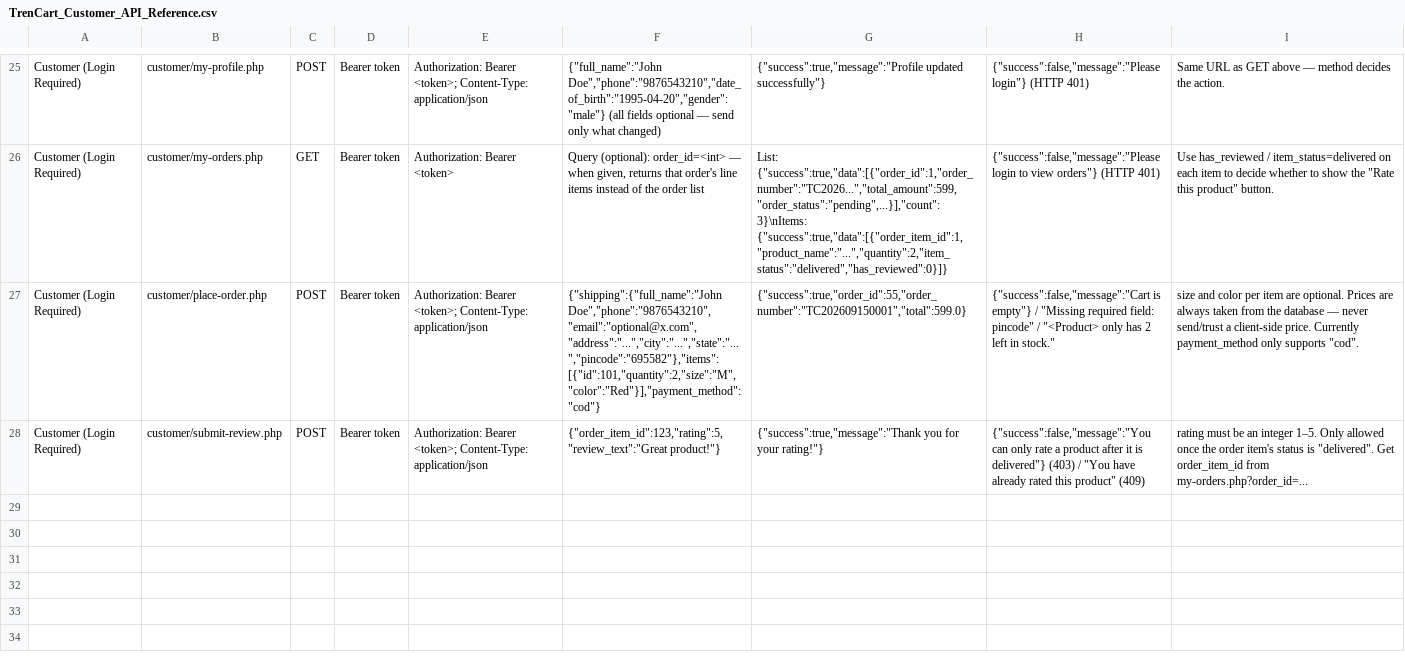
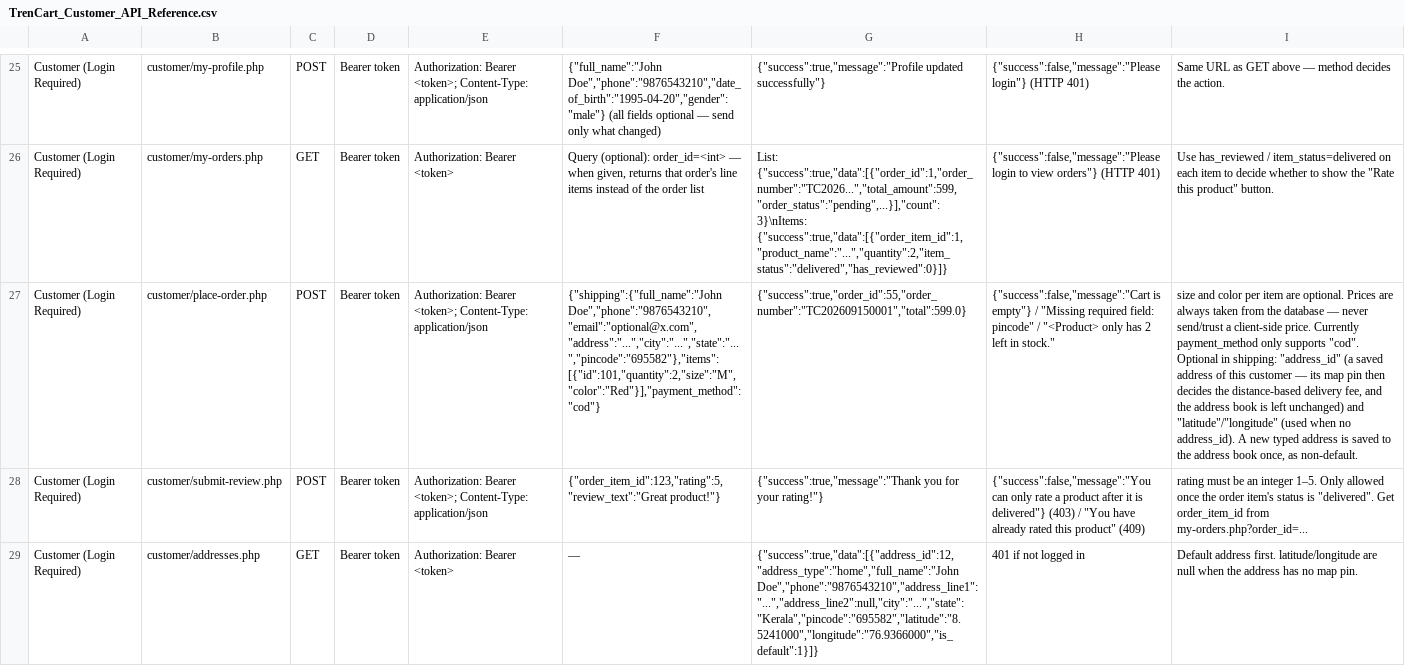
Before and after one commit to aixpanza-2024/trendcart, a CSV file: docs/TrenCart_Customer_API_Reference.csv, drawn as a sheet; only a part is shown, gaps mark what is left out; the diff covers the shown part only; the diff names each change by its address in the sheet, - before the commit and + after, or states it on an @@ line.

```diff
--- a/docs/TrenCart_Customer_API_Reference.csv
+++ b/docs/TrenCart_Customer_API_Reference.csv
-I27: …supports "cod".
+I27: …supports "cod". Optional in shipping: "address_id" (a saved address of this customer — its map pin then decides the distance-based delivery fee, and the address book is left unchanged) and "latitude"/"longitude" (used when no address_id). A new typed address is saved to the address book once, as non-default.
+row 29: Customer (Login Required) | customer/addresses.php | GET | Bearer token | Authorization: Bearer <token> | — | {"success":true,"data":[{"address_id":12,"address_type":"home","full_name":"John Doe","phone":"9876543210","address_line1":"...","address_line2":null,"city":"...","state":"Kerala","pincode":"695582","latitude":"8.5241000","longitude":"76.9366000","is_default":1}]} | 401 if not logged in | Default address first. latitude/longitude are null when the address has no map pin.
```
Also changed, not shown: 2 added rows elsewhere in this file, 8 other files.
